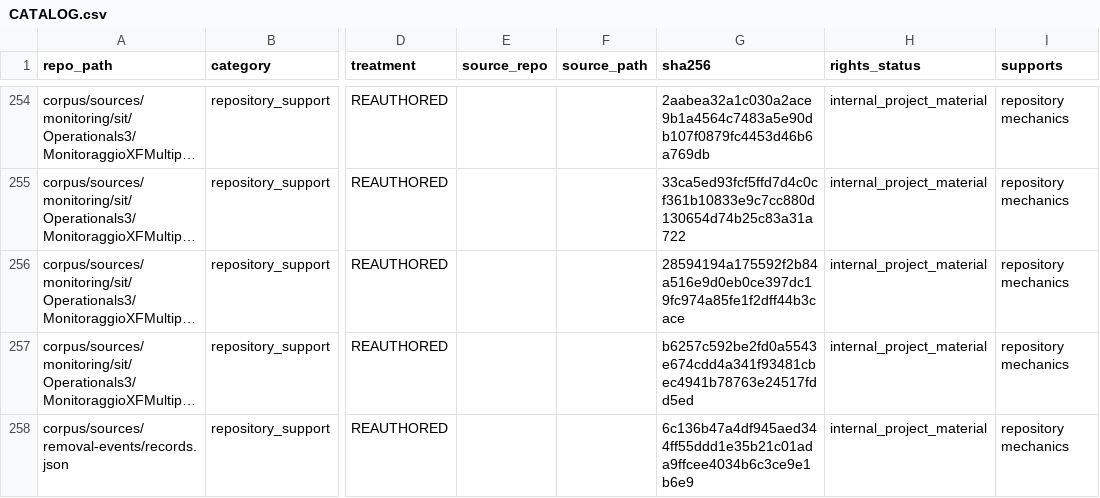
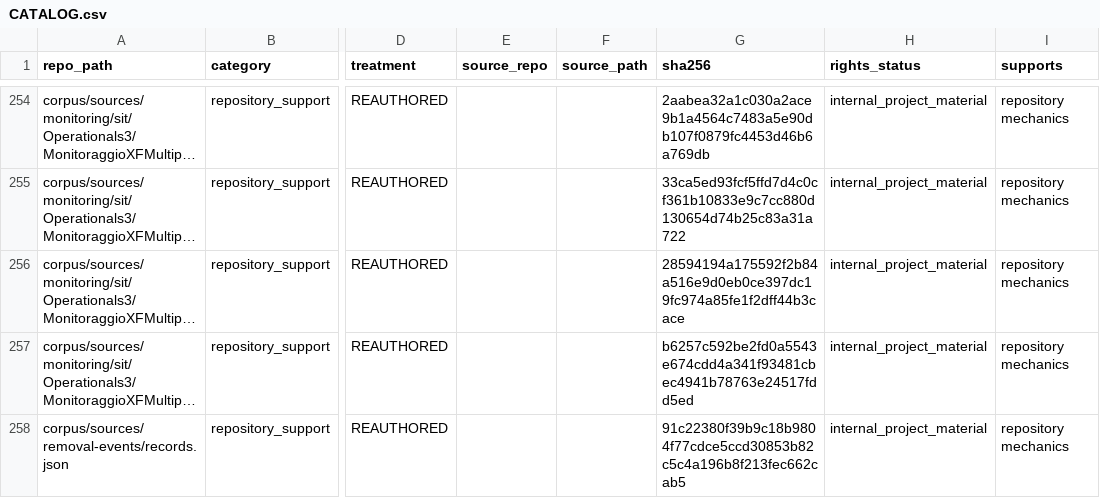
Before and after one commit to owassmer/CORDON, a CSV file: corpus/CATALOG.csv, drawn as a sheet; only a part is shown, gaps mark what is left out; long unchanged cells end in …; the diff covers the shown part only; the diff names each change by its address in the sheet, - before the commit and + after, or states it on an @@ line.

```diff
--- a/corpus/CATALOG.csv
+++ b/corpus/CATALOG.csv
-G258 (sha256): 6c136b47a4df945aed344ff55ddd1e35b21c01ada9ffcee4034b6c3ce9e1b6e9
+G258 (sha256): 91c22380f39b9c18b9804f77cdce5ccd30853b82c5c4a196b8f213fec662cab5
```
Also changed, not shown: 5 edited cells elsewhere in this file, 6 other files.
